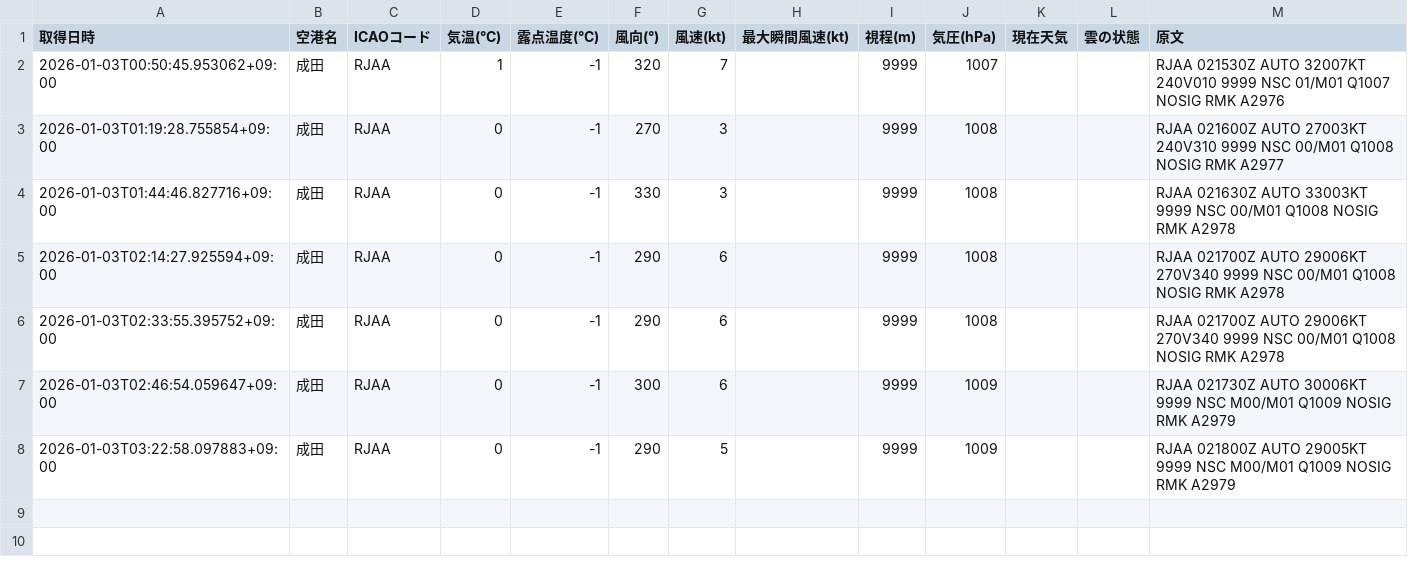
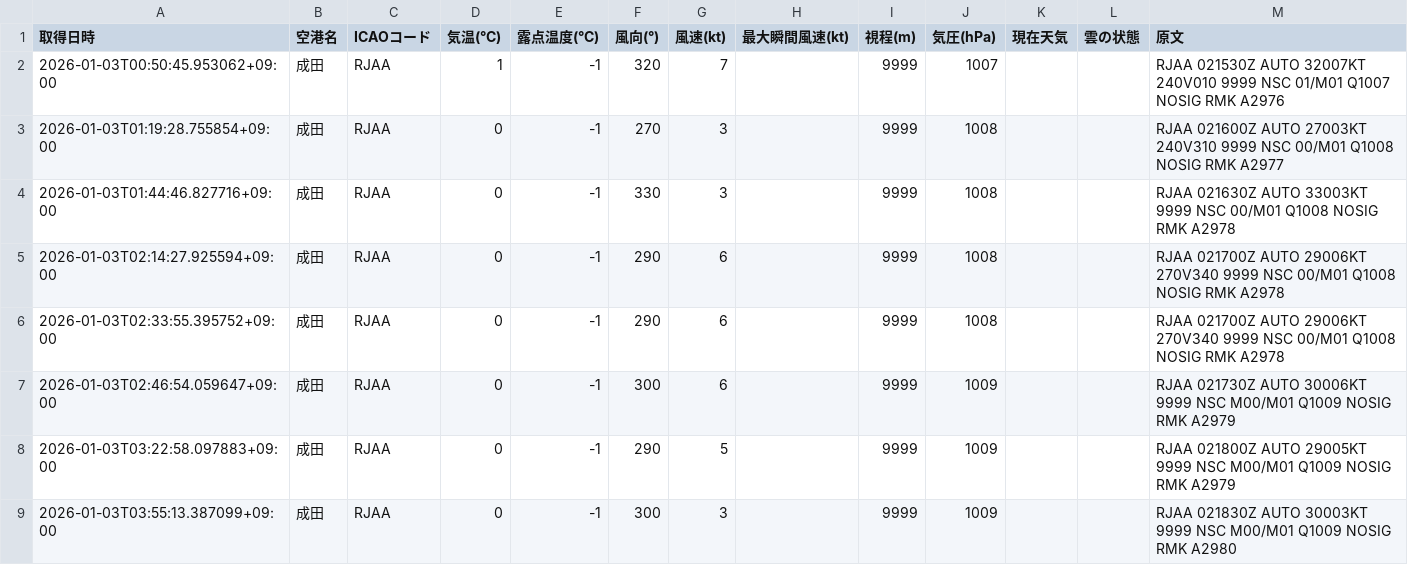
Before and after one commit to sun-1090/MATER-and-TAF, a CSV file: data/成田/metar_2026-01-03.csv, drawn as a sheet.

```diff
--- a/data/成田/metar_2026-01-03.csv
+++ b/data/成田/metar_2026-01-03.csv
@@ -8 +8,2 @@
 2026-01-03T03:22:58.097883+09:00,成田,RJAA,0,-1,290,5,,9999,1009,,,RJAA 021800Z AUTO 29005KT 9999 NSC M00/M01 Q1009 NOSIG RMK A2979
+2026-01-03T03:55:13.387099+09:00,成田,RJAA,0,-1,300,3,,9999,1009,,,RJAA 021830Z AUTO 30003KT 9999 NSC M00/M01 Q1009 NOSIG RMK A2980
```
Also changed, not shown: data/大連/metar_2026-01-03.csv, data/天津/metar_2026-01-03.csv, 1 other file.
